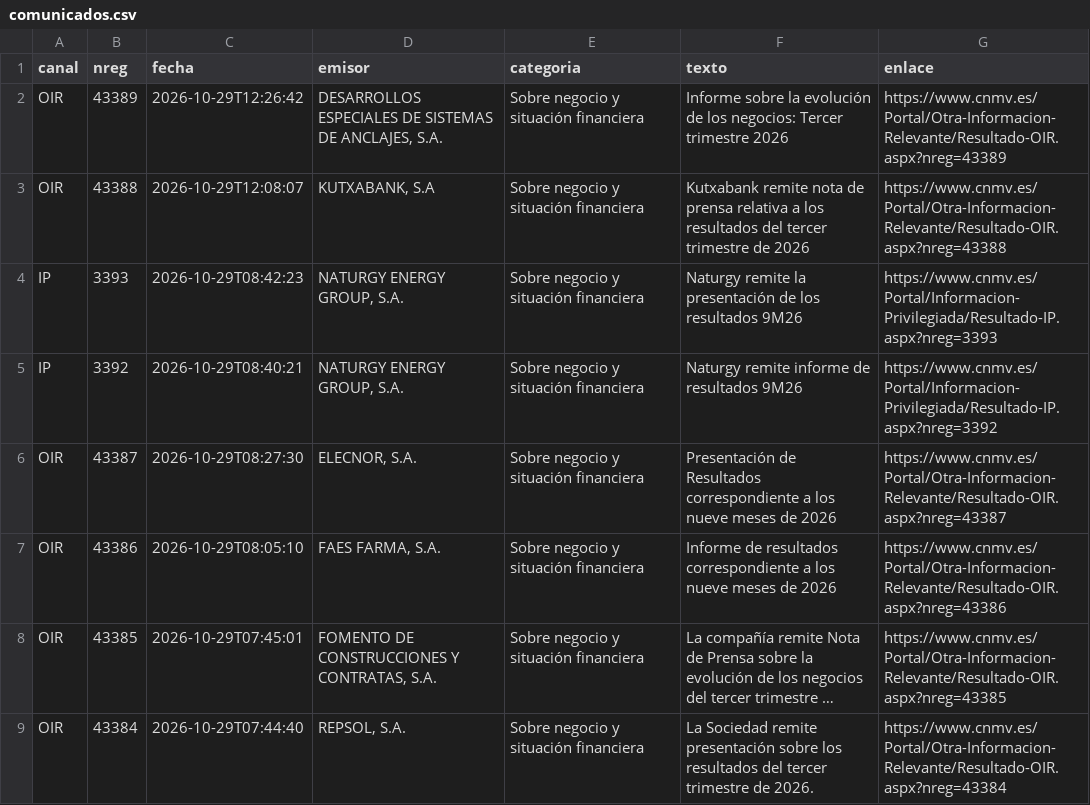
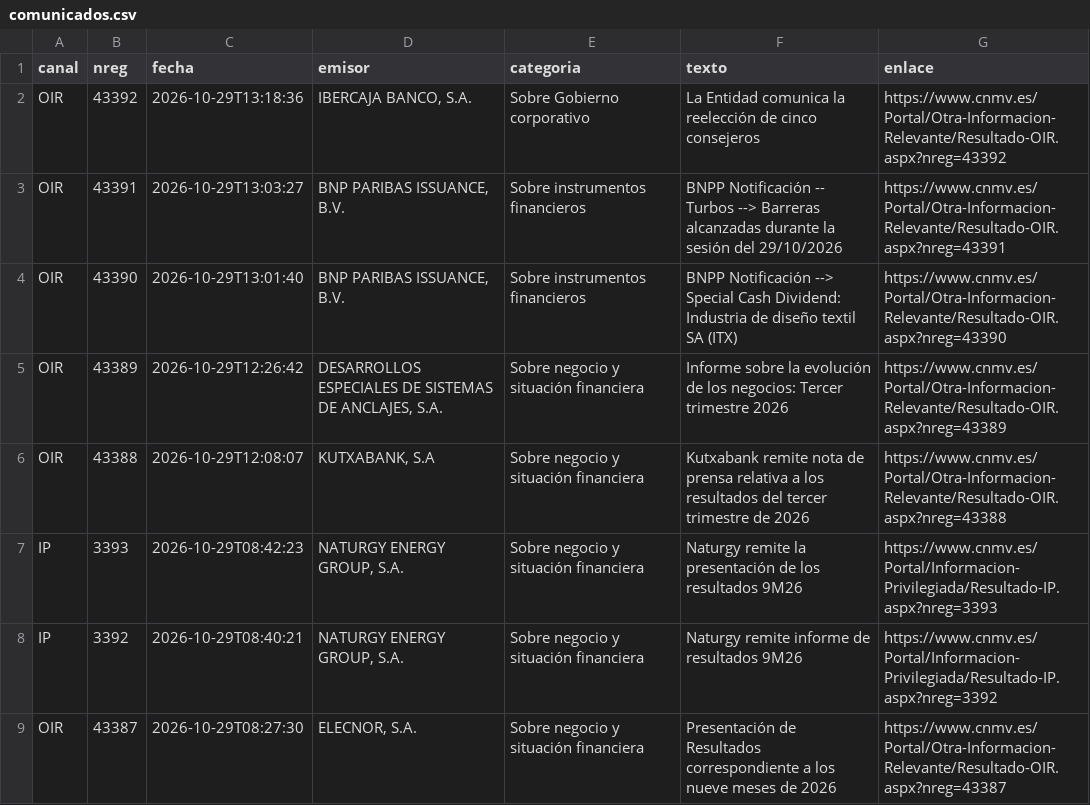
Before and after one commit to elespeculador-datos/ifg, a CSV file: docs/cnmv/datos/comunicados.csv, drawn as a sheet; only a part is shown; the shorter side is filled out with more unchanged rows; long unchanged cells end in ….

```diff
--- a/docs/cnmv/datos/comunicados.csv
+++ b/docs/cnmv/datos/comunicados.csv
@@ -1,2 +1,5 @@
 canal,nreg,fecha,emisor,categoria,texto,enlace
+OIR,43392,2026-10-29T13:18:36,"IBERCAJA BANCO, S.A.",Sobre Gobierno corporativo,La Entidad comunica la reelección de cinco consejeros,https://www.cnmv.es/Portal/Otra-Informacion-Relevante/Resultado-OIR.aspx?nreg=43392
+OIR,43391,2026-10-29T13:03:27,"BNP PARIBAS ISSUANCE, B.V.",Sobre instrumentos financieros,BNPP Notificación -- Turbos --> Barreras alcanzadas durante la sesión del 29/10/2026,https://www.cnmv.es/Portal/Otra-Informacion-Relevante/Resultado-OIR.aspx?nreg=43391
+OIR,43390,2026-10-29T13:01:40,"BNP PARIBAS ISSUANCE, B.V.",Sobre instrumentos financieros,BNPP Notificación --> Special Cash Dividend: Industria de diseño textil SA (ITX),https://www.cnmv.es/Portal/Otra-Informacion-Relevante/Resultado-OIR.aspx?nreg=43390
 OIR,43389,2026-10-29T12:26:42,"DESARROLLOS ESPECIALES DE SISTEMAS DE ANCLAJES, S.A.",Sobre negocio y situación financiera,Informe sobre la evolución de los negocios: Tercer trimestre 2026,https://www.cnmv.es/Portal/Otra-Informacion-Relevante/Resultado-OIR.aspx?nreg=43389
```
Also changed, not shown: 42 other files.
